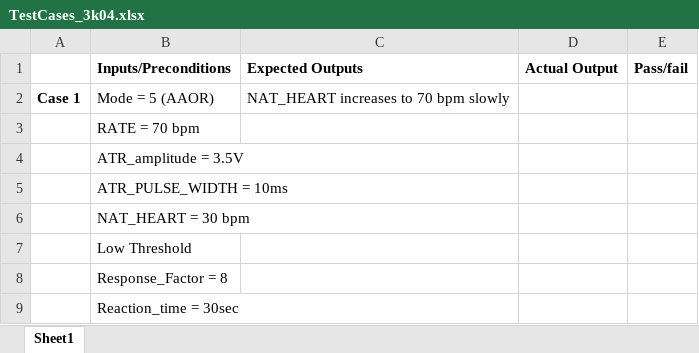
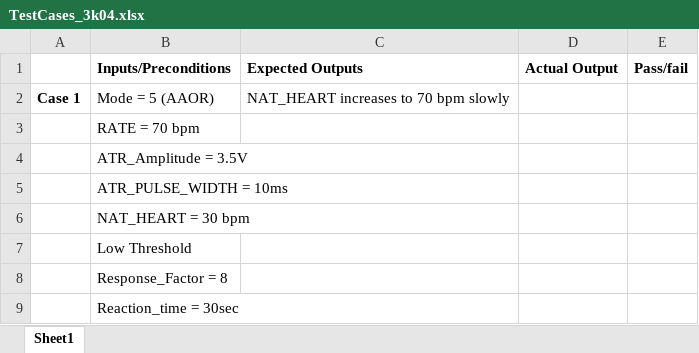
Before and after one commit to aidanmathew/SFWRENG-3K04, an Excel workbook: simulink/TestCases_3k04.xlsx, sheet Sheet1, drawn as a sheet; only a part is shown; values as stored, in another font and other column widths than the file's, no borders; the diff covers the shown part only; the diff names each change by its address in the sheet, - before the commit and + after, or states it on an @@ line.

```diff
--- a/simulink/TestCases_3k04.xlsx (sheet Sheet1)
+++ b/simulink/TestCases_3k04.xlsx (sheet Sheet1)
-B4 (Inputs/Preconditions): ATR_amplitude = 3.5V
+B4 (Inputs/Preconditions): ATR_Amplitude = 3.5V
```
Also changed, not shown: 24 added rows, 1 moved row and 4 edited cells elsewhere in this sheet.
